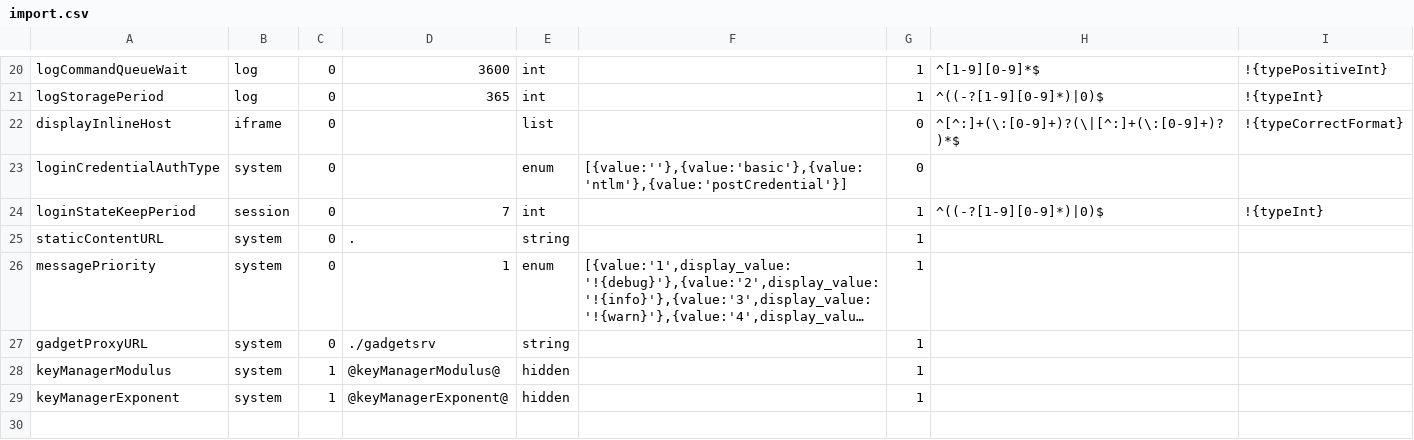
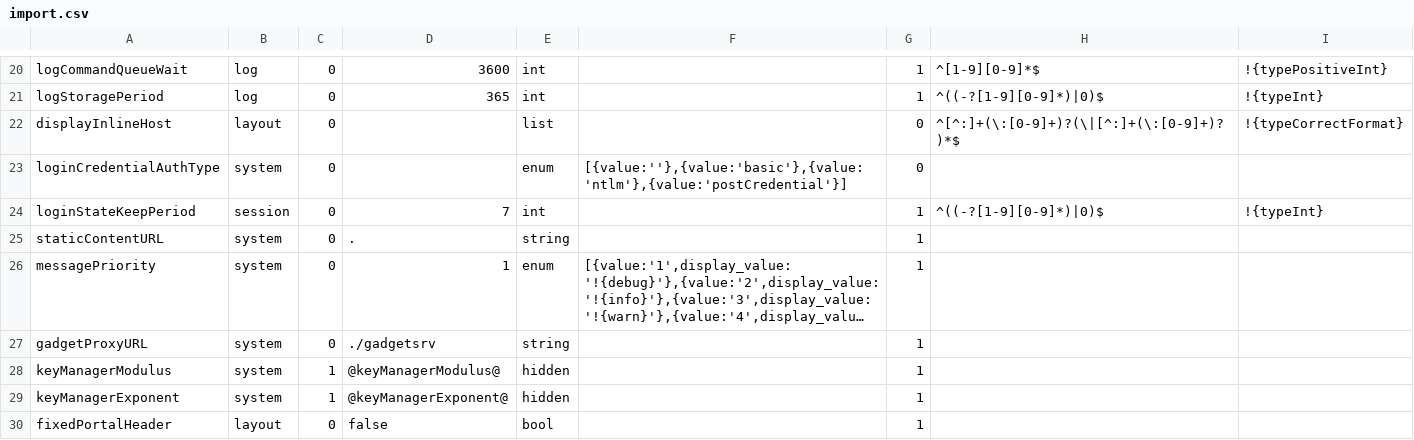
Before and after one commit to infoScoop/infoscoop, a CSV file: src/initdb/data/properties/import.csv, drawn as a sheet; only a part is shown, gaps mark what is left out; long unchanged cells end in ….

```diff
--- a/src/initdb/data/properties/import.csv
+++ b/src/initdb/data/properties/import.csv
@@ -21,3 +21,3 @@
 "logStoragePeriod","log",0,"365","int","",1,"^((-?[1-9][0-9]*)|0)$","!{typeInt}"
-"displayInlineHost","iframe",0,"","list","",0,"^[^:]+(\:[0-9]+)?(\|[^:]+(\:[0-9]+)?)*$","!{typeCorrectFormat}"
+"displayInlineHost","layout",0,"","list","",0,"^[^:]+(\:[0-9]+)?(\|[^:]+(\:[0-9]+)?)*$","!{typeCorrectFormat}"
 "loginCredentialAuthType","system",0,"","enum","[{value:''},{value:'basic'},{value:'ntlm'},{value:'postCredential'}]",0,"",""
@@ -29 +29,2 @@
 "keyManagerExponent","system",1,"@keyManagerExponent@","hidden","",1,"",""
+"fixedPortalHeader","layout",0,"false","bool","",1,"",""
```
Also changed, not shown: src/initdb/data/i18n/import.csv, 5 other files.
